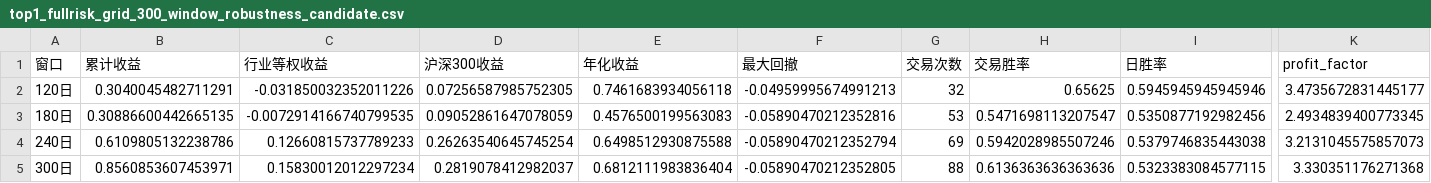
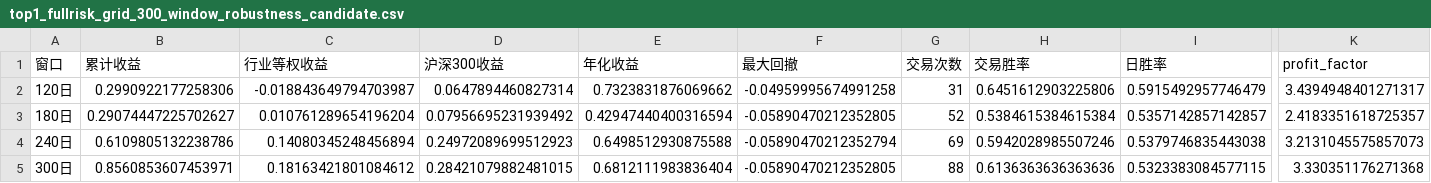
Before and after one commit to AmineSeRaFimmm/a-share-five-layer-pwa, a CSV file: data/backtest/top1_fullrisk_grid_300_window_robustness_candidate.csv, drawn as a sheet; only a part is shown, gaps mark what is left out; the diff covers the shown part only; the diff names each change by its address in the sheet, - before the commit and + after, or states it on an @@ line.

```diff
--- a/data/backtest/top1_fullrisk_grid_300_window_robustness_candidate.csv
+++ b/data/backtest/top1_fullrisk_grid_300_window_robustness_candidate.csv
-B2 (累计收益): 0.3040045482711291
+B2 (累计收益): 0.2990922177258306
-C2 (行业等权收益): -0.031850032352011226
+C2 (行业等权收益): -0.018843649794703987
-D2 (沪深300收益): 0.07256587985752305
+D2 (沪深300收益): 0.0647894460827314
-E2 (年化收益): 0.7461683934056118
+E2 (年化收益): 0.7323831876069662
-F2 (最大回撤): -0.04959995674991213
+F2 (最大回撤): -0.04959995674991258
-G2 (交易次数): 32
+G2 (交易次数): 31
-H2 (交易胜率): 0.65625
+H2 (交易胜率): 0.6451612903225806
-I2 (日胜率): 0.5945945945945946
+I2 (日胜率): 0.5915492957746479
-K2 (profit_factor): 3.4735672831445177
+K2 (profit_factor): 3.4394948401271317
-B3 (累计收益): 0.30886600442665135
+B3 (累计收益): 0.29074447225702627
-C3 (行业等权收益): -0.0072914166740799535
+C3 (行业等权收益): 0.010761289654196204
-D3 (沪深300收益): 0.09052861647078059
+D3 (沪深300收益): 0.07956695231939492
-E3 (年化收益): 0.4576500199563083
+E3 (年化收益): 0.42947440400316594
-F3 (最大回撤): -0.05890470212352816
+F3 (最大回撤): -0.05890470212352805
-G3 (交易次数): 53
+G3 (交易次数): 52
-H3 (交易胜率): 0.5471698113207547
+H3 (交易胜率): 0.5384615384615384
-I3 (日胜率): 0.5350877192982456
+I3 (日胜率): 0.5357142857142857
-K3 (profit_factor): 2.4934839400773345
+K3 (profit_factor): 2.4183351618725357
-C4 (行业等权收益): 0.12660815737789233
+C4 (行业等权收益): 0.14080345248456894
-D4 (沪深300收益): 0.26263540645745254
+D4 (沪深300收益): 0.24972089699512923
-C5 (行业等权收益): 0.15830012012297234
+C5 (行业等权收益): 0.18163421801084612
-D5 (沪深300收益): 0.2819078412982037
+D5 (沪深300收益): 0.28421079882481015
```
Also changed, not shown: 4 edited cells elsewhere in this file, data/backtest/top1_fullrisk_grid_300_recent_signals.csv, data/backtest/top1_fullrisk_grid_300_top20_candidate.csv, 11 other files.
